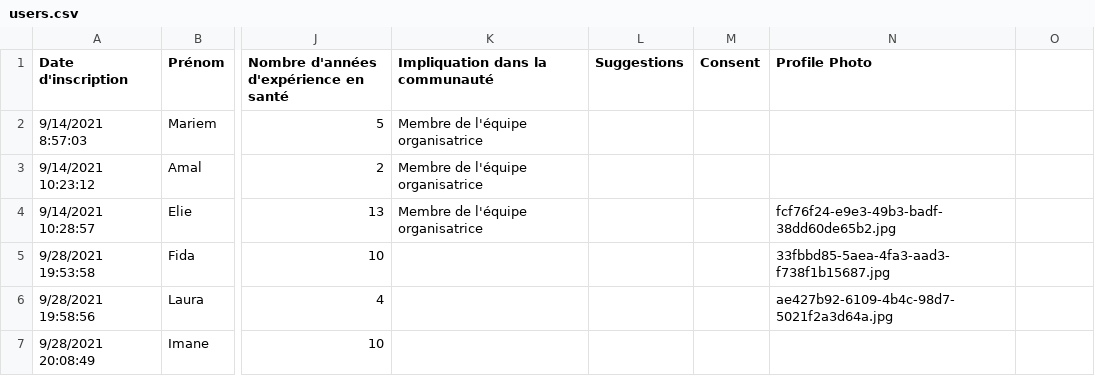
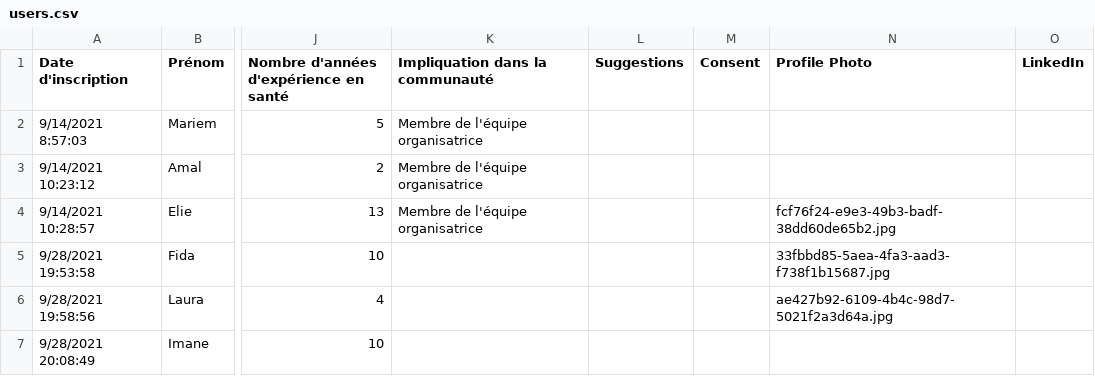
Before and after one commit to CPIAS/Research_Engine_Healthcare_AI, a CSV file: Backend/resources/users.csv, drawn as a sheet; only a part is shown, gaps mark what is left out; the diff names each change by its address in the sheet, - before the commit and + after, or states it on an @@ line.

Commit message:
[Backend] Added LinkedIn column to users.csv

```diff
--- a/Backend/resources/users.csv
+++ b/Backend/resources/users.csv
-O1: (empty)
+O1: LinkedIn
```
